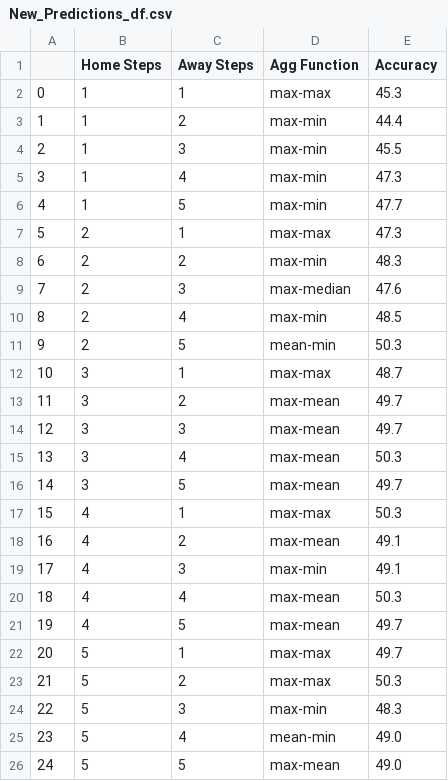
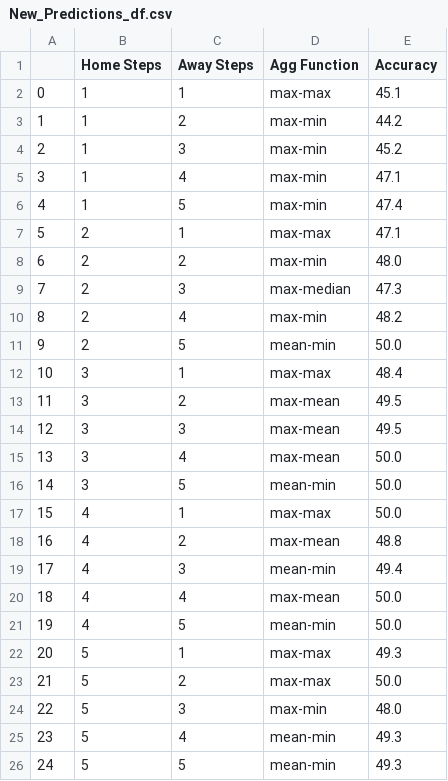
Before and after one commit to BVBtm86/buli_app, a CSV file: data/New_Predictions_df.csv, drawn as a sheet.

```diff
--- a/data/New_Predictions_df.csv
+++ b/data/New_Predictions_df.csv
@@ -1,26 +1,26 @@
 ,Home Steps,Away Steps,Agg Function,Accuracy
-0,1,1,max-max,45.3
-1,1,2,max-min,44.4
-2,1,3,max-min,45.5
-3,1,4,max-min,47.3
-4,1,5,max-min,47.7
-5,2,1,max-max,47.3
-6,2,2,max-min,48.3
-7,2,3,max-median,47.6
-8,2,4,max-min,48.5
-9,2,5,mean-min,50.3
-10,3,1,max-max,48.7
-11,3,2,max-mean,49.7
-12,3,3,max-mean,49.7
-13,3,4,max-mean,50.3
-14,3,5,max-mean,49.7
-15,4,1,max-max,50.3
-16,4,2,max-mean,49.1
-17,4,3,max-min,49.1
-18,4,4,max-mean,50.3
-19,4,5,max-mean,49.7
-20,5,1,max-max,49.7
-21,5,2,max-max,50.3
-22,5,3,max-min,48.3
-23,5,4,mean-min,49.0
-24,5,5,max-mean,49.0
+0,1,1,max-max,45.1
+1,1,2,max-min,44.2
+2,1,3,max-min,45.2
+3,1,4,max-min,47.1
+4,1,5,max-min,47.4
+5,2,1,max-max,47.1
+6,2,2,max-min,48.0
+7,2,3,max-median,47.3
+8,2,4,max-min,48.2
+9,2,5,mean-min,50.0
+10,3,1,max-max,48.4
+11,3,2,max-mean,49.5
+12,3,3,max-mean,49.5
+13,3,4,max-mean,50.0
+14,3,5,mean-min,50.0
+15,4,1,max-max,50.0
+16,4,2,max-mean,48.8
+17,4,3,mean-min,49.4
+18,4,4,max-mean,50.0
+19,4,5,mean-min,50.0
+20,5,1,max-max,49.3
+21,5,2,max-max,50.0
+22,5,3,max-min,48.0
+23,5,4,mean-min,49.3
+24,5,5,mean-min,49.3
```
Also changed, not shown: data/Full_Seasons_data/Bundesliga_Gk_Statistics.csv, data/Full_Seasons_data/Bundesliga_Team_Tracking_Statistics.csv, 8 other files.
